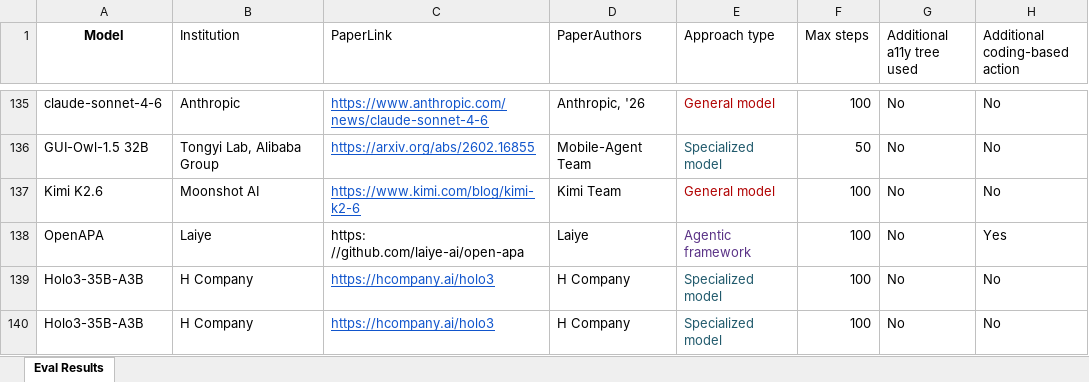
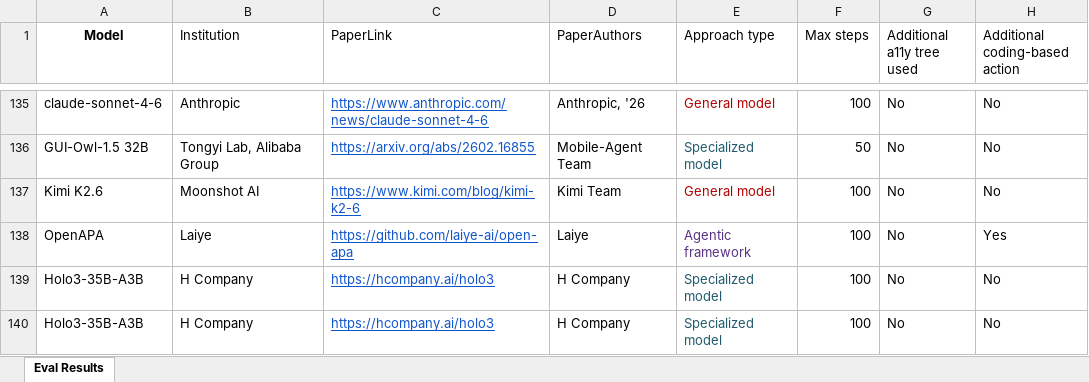
Before and after one commit to OS-World/OS-World.github.io, an Excel workbook: static/data/osworld_verified_results.xlsx, sheet Eval Results, drawn as a sheet; only a part is shown, gaps mark what is left out; values as stored, in another font and other column widths than the file's, no borders; the diff names each change by its address in the sheet, - before the commit and + after, or states it on an @@ line.

Commit message:
update

```diff
--- a/static/data/osworld_verified_results.xlsx (sheet Eval Results)
+++ b/static/data/osworld_verified_results.xlsx (sheet Eval Results)
-C138 (PaperLink): https: //github.com/laiye-ai/open-apa
+C138 (PaperLink): https://github.com/laiye-ai/open-apa
@@ C138 underline: off → on, text colour: black → #1155CC @@
```
